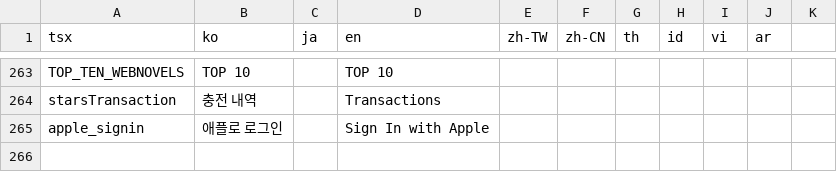
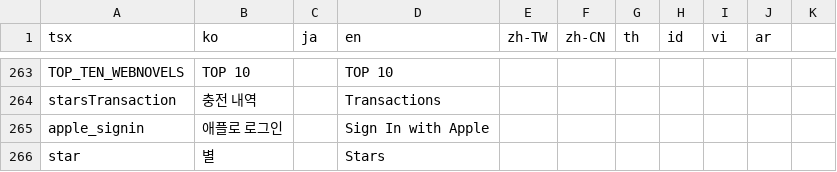
Before and after one commit to rafi-isakh/animation-studio, a CSV file: public/translations.csv, drawn as a sheet; only a part is shown, gaps mark what is left out.

```diff
--- a/public/translations.csv
+++ b/public/translations.csv
@@ -265 +265,2 @@ starsTransaction,충전 내역,,Transactions
 apple_signin,애플로 로그인,,Sign In with Apple
+star,별,,Stars
```
Also changed, not shown: 7 other files.
